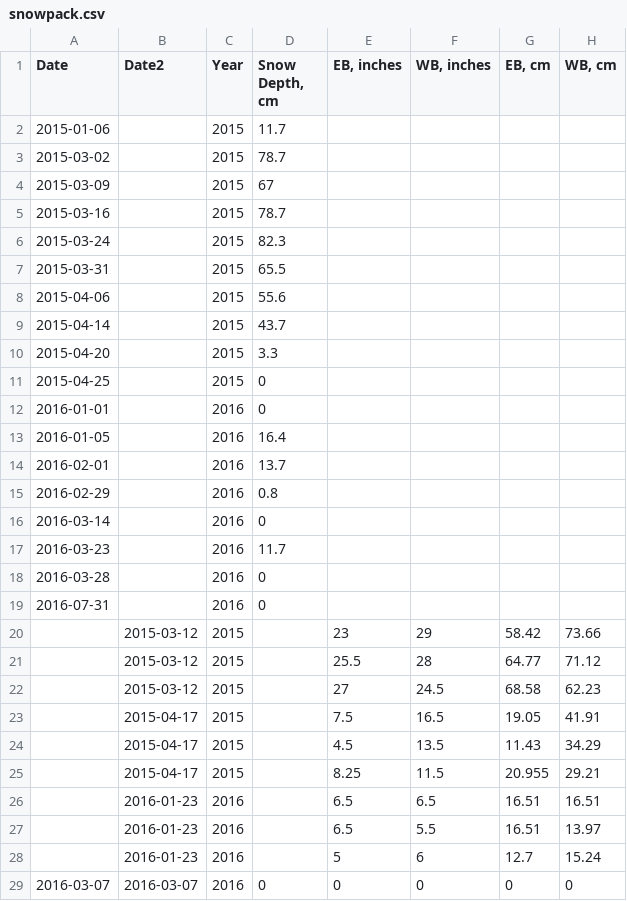
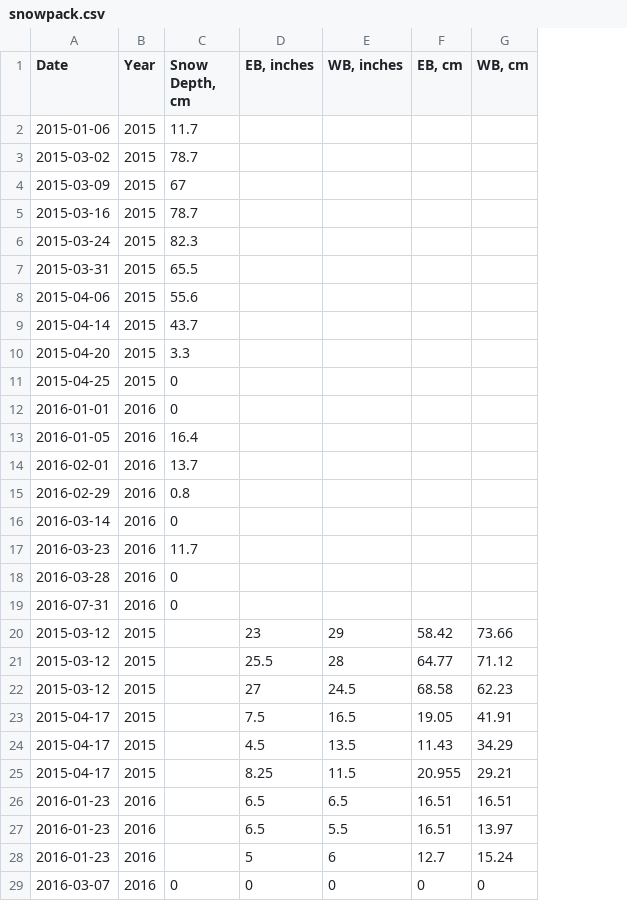
Before and after one commit to kaizadp/bbwm_vernal_transition, a CSV file: data/snowpack.csv, drawn as a sheet; the diff names each change by its address in the sheet, - before the commit and + after, or states it on an @@ line.

Commit message:
Update snowpack.csv

```diff
--- a/data/snowpack.csv
+++ b/data/snowpack.csv
-column B (Date2), rows 20-29: 2015-03-12 | 2015-03-12 | 2015-03-12 | 2015-04-17 | 2015-04-17 | 2015-04-17 | 2016-01-23 | 2016-01-23 | 2016-01-23 | 2016-03-07
-A20:A22 (Date): (empty)
+A20:A22 (Date): 2015-03-12
-A23:A25 (Date): (empty)
+A23:A25 (Date): 2015-04-17
-A26:A28 (Date): (empty)
+A26:A28 (Date): 2016-01-23
```
